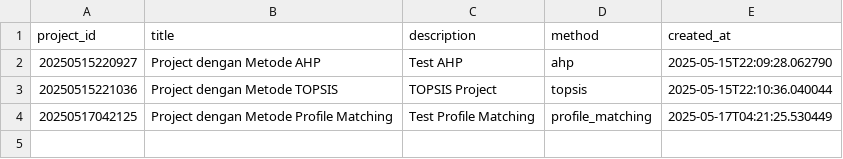
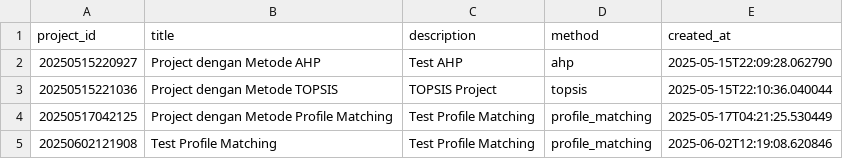
Before and after one commit to stephugm/dss-corn-selection, a CSV file: data/projects.csv, drawn as a sheet.

```diff
--- a/data/projects.csv
+++ b/data/projects.csv
@@ -4 +4,2 @@ project_id,title,description,method,created_at
 20250517042125,Project dengan Metode Profile Matching,Test Profile Matching,profile_matching,2025-05-17T04:21:25.530449
+20250602121908,Test Profile Matching,Test Profile Matching,profile_matching,2025-06-02T12:19:08.620846
```
Also changed, not shown: data/alternatives.csv, data/criteria.csv, 6 other files.
